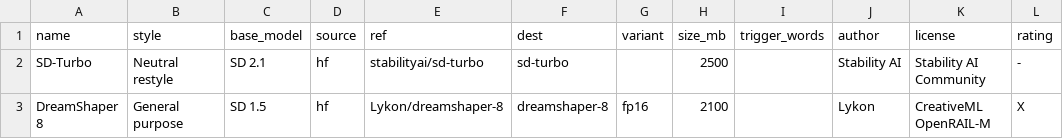
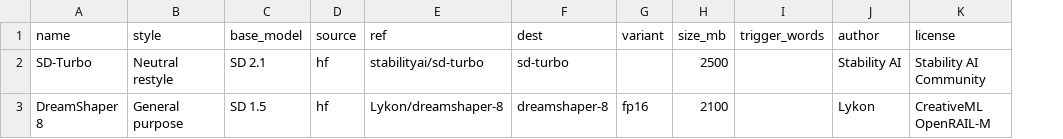
Before and after one commit to Metacreation-Lab/autolume, a CSV file: diffusion_models.csv, drawn as a sheet; the diff names each change by its address in the sheet, - before the commit and + after, or states it on an @@ line.

Commit message:
fix: drop the rating column from the diffusion catalog
Civitai content ratings do not survive contact with a two entry list, and the
modal read as if we were classifying films.

```diff
--- a/diffusion_models.csv
+++ b/diffusion_models.csv
-column L (rating), rows 2-3: - | X
```
Also changed, not shown: 3 other files.
